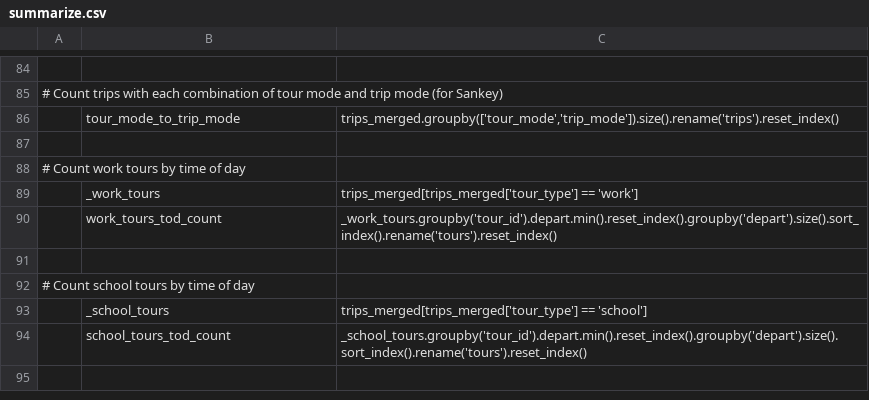
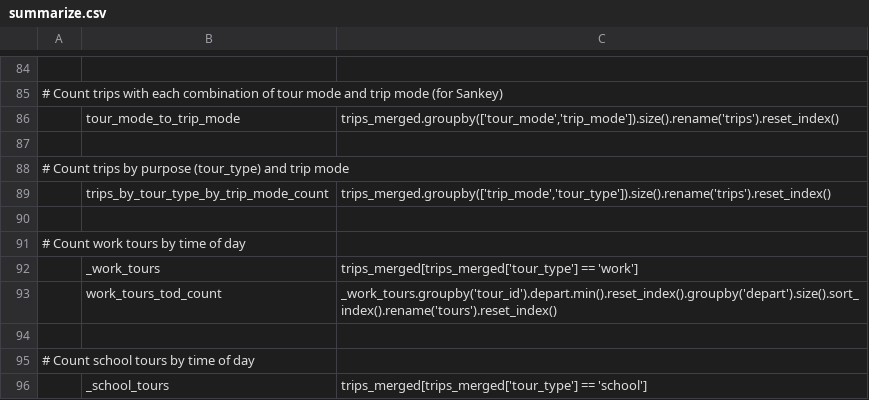
Before and after one commit to wsp-sag/lighthouse, a CSV file: model/configs/summarize.csv, drawn as a sheet; only a part is shown, gaps mark what is left out; the shorter side is filled out with more unchanged rows; the diff names each change by its address in the sheet, - before the commit and + after, or states it on an @@ line.

Commit message:
Add to summarize: share of trips by trip mode by tour purpose

```diff
--- a/model/configs/summarize.csv
+++ b/model/configs/summarize.csv
+row 88: # Count trips by purpose (tour_type) and trip mode
+row 89:  | trips_by_tour_type_by_trip_mode_count | trips_merged.groupby(['trip_mode','tour_type']).size().rename('trips').reset_index()
+row 90: (empty)
```
